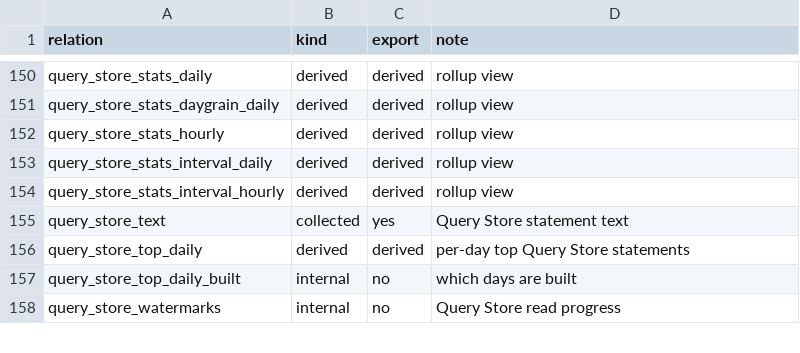
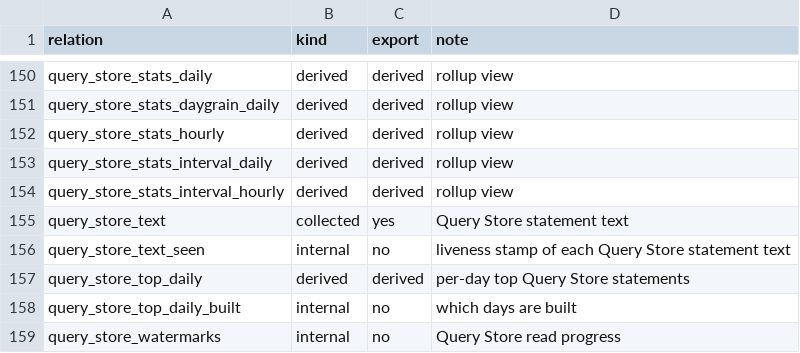
Before and after one commit to erikdarlingdata/PerformanceMonitor, a CSV file: docs/darling/store-tables.csv, drawn as a sheet; only a part is shown, gaps mark what is left out.

Commit message:
Keep the Query Store text liveness stamp in its own table (#9043)
The liveness touch restamped query_store_text.last_seen on every row it
fetched. The rows are wide and carry a trigram GIN, so each non-HOT update
rewrote the row and its index entries.

V281 adds collect.query_store_text_seen (server_id, database_name, query_id,
last_seen), fills it from the text rows, keeps it in step with an insert
trigger and removes its rows with the text row (ON DELETE CASCADE). The touch
upserts the seen row and restamps the text row at most once every 36 hours,
which keeps an older build's prune correct after a rollback. The prune reads
the seen table, adopts a text row that has no seen row, and never retires a
text either stamp says is live. find_queries_by_text reports the later of the
two stamps.

The data-moving rung census also resolves an INSERT ... SELECT by the tables
it reads, which declares V281 and V167.

```diff
--- a/docs/darling/store-tables.csv
+++ b/docs/darling/store-tables.csv
@@ -155,2 +155,3 @@ query_store_stats_interval_hourly,derived,derived,rollup view
 query_store_text,collected,yes,Query Store statement text
+query_store_text_seen,internal,no,liveness stamp of each Query Store statement text
 query_store_top_daily,derived,derived,per-day top Query Store statements
```
Also changed, not shown: 25 other files.
